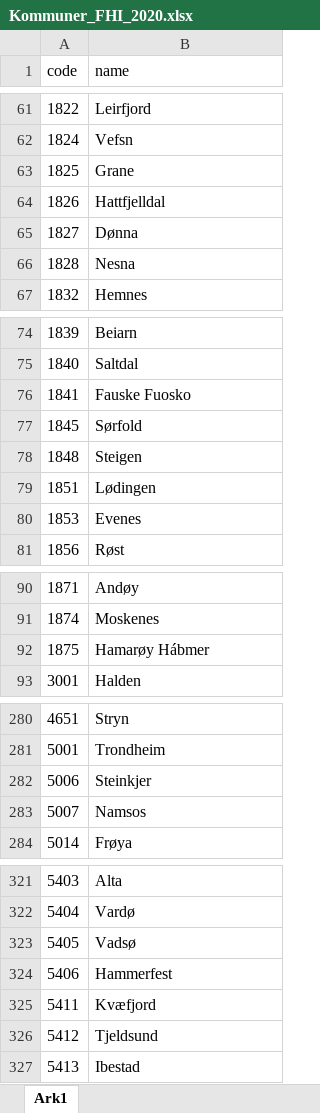
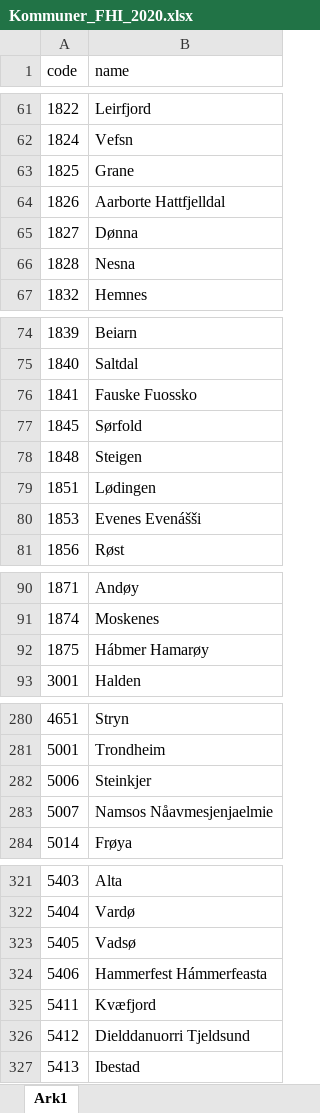
Before and after one commit to VikenAnalyse/dimensjoner, an Excel workbook: regioner/Kommuner_FHI_2020.xlsx, sheet Ark1, drawn as a sheet; only a part is shown, gaps mark what is left out; values as stored, in another font and other column widths than the file's, no borders; table styles not drawn; the diff covers the shown part only; the diff names each change by its address in the sheet, - before the commit and + after, or states it on an @@ line.

Commit message:
Add files via upload

```diff
--- a/regioner/Kommuner_FHI_2020.xlsx (sheet Ark1)
+++ b/regioner/Kommuner_FHI_2020.xlsx (sheet Ark1)
-B64 (name): Hattfjelldal
+B64 (name): Aarborte Hattfjelldal
-B76 (name): Fauske Fuosko
+B76 (name): Fauske Fuossko
-B80 (name): Evenes
+B80 (name): Evenes Evenášši
-B92 (name): Hamarøy Hábmer
+B92 (name): Hábmer Hamarøy
-B283 (name): Namsos
+B283 (name): Namsos Nåavmesjenjaelmie
-B324 (name): Hammerfest
+B324 (name): Hammerfest Hámmerfeasta
-B326 (name): Tjeldsund
+B326 (name): Dielddanuorri Tjeldsund
```
Also changed, not shown: 1 edited cell elsewhere in this sheet.
